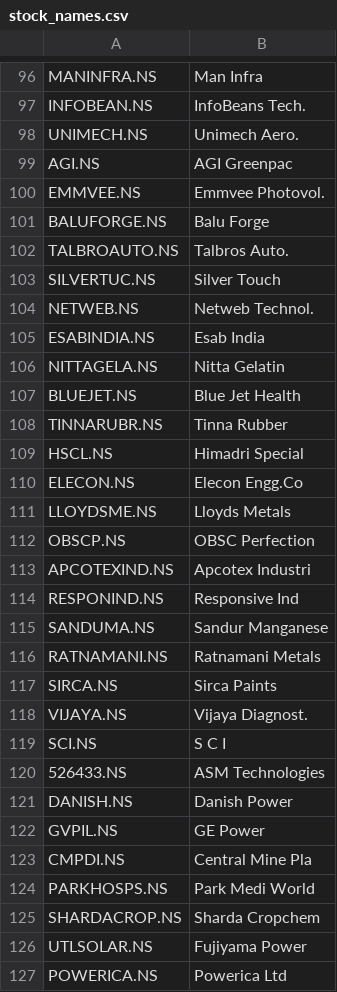
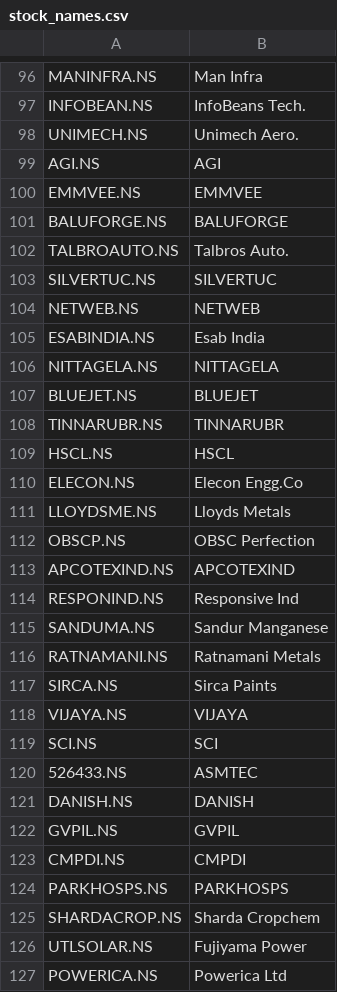
Before and after one commit to hitkarsh-singh/screener-tracker, a CSV file: data/stock_names.csv, drawn as a sheet; only a part is shown, gaps mark what is left out; the diff covers the shown part only.

```diff
--- a/data/stock_names.csv
+++ b/data/stock_names.csv
@@ -98,13 +98,13 @@ INFOBEAN.NS,InfoBeans Tech.
 UNIMECH.NS,Unimech Aero.
-AGI.NS,AGI Greenpac
-EMMVEE.NS,Emmvee Photovol.
-BALUFORGE.NS,Balu Forge
+AGI.NS,AGI
+EMMVEE.NS,EMMVEE
+BALUFORGE.NS,BALUFORGE
 TALBROAUTO.NS,Talbros Auto.
-SILVERTUC.NS,Silver Touch
-NETWEB.NS,Netweb Technol.
+SILVERTUC.NS,SILVERTUC
+NETWEB.NS,NETWEB
 ESABINDIA.NS,Esab India
-NITTAGELA.NS,Nitta Gelatin
-BLUEJET.NS,Blue Jet Health
-TINNARUBR.NS,Tinna Rubber
-HSCL.NS,Himadri Special
+NITTAGELA.NS,NITTAGELA
+BLUEJET.NS,BLUEJET
+TINNARUBR.NS,TINNARUBR
+HSCL.NS,HSCL
 ELECON.NS,Elecon Engg.Co
@@ -112,3 +112,3 @@ LLOYDSME.NS,Lloyds Metals
 OBSCP.NS,OBSC Perfection
-APCOTEXIND.NS,Apcotex Industri
+APCOTEXIND.NS,APCOTEXIND
 RESPONIND.NS,Responsive Ind
@@ -117,9 +117,9 @@ RATNAMANI.NS,Ratnamani Metals
 SIRCA.NS,Sirca Paints
-VIJAYA.NS,Vijaya Diagnost.
-SCI.NS,S C I
-526433.NS,ASM Technologies
-DANISH.NS,Danish Power
-GVPIL.NS,GE Power
-CMPDI.NS,Central Mine Pla
-PARKHOSPS.NS,Park Medi World
+VIJAYA.NS,VIJAYA
+SCI.NS,SCI
+526433.NS,ASMTEC
+DANISH.NS,DANISH
+GVPIL.NS,GVPIL
+CMPDI.NS,CMPDI
+PARKHOSPS.NS,PARKHOSPS
 SHARDACROP.NS,Sharda Cropchem
```
Also changed, not shown: 85 edited cells elsewhere in this file, data/current_holdings.csv, data/daily_changes.csv, 4 other files.
